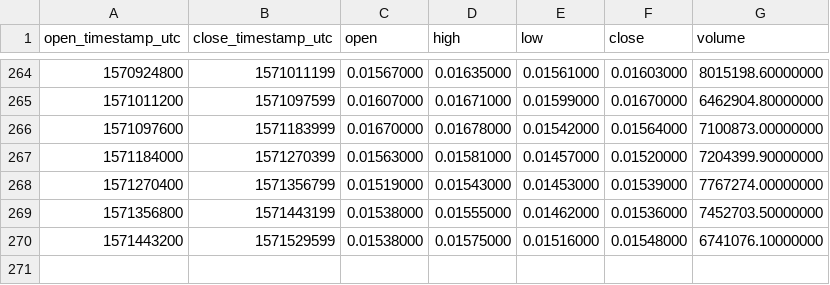
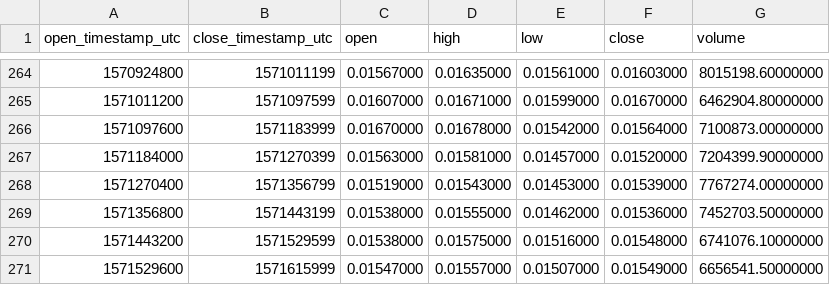
Before and after one commit to cryptobigbro/binance-TRXUSDC, a CSV file: binance-TRXUSDC-1d.csv, drawn as a sheet; only a part is shown, gaps mark what is left out.

```diff
--- a/binance-TRXUSDC-1d.csv
+++ b/binance-TRXUSDC-1d.csv
@@ -270 +270,2 @@ open_timestamp_utc,close_timestamp_utc,open,high,low,close,volume
 1571443200,1571529599,0.01538000,0.01575000,0.01516000,0.01548000,6741076.10000000
+1571529600,1571615999,0.01547000,0.01557000,0.01507000,0.01549000,6656541.50000000
```
Also changed, not shown: binance-TRXUSDC-1h.csv.
